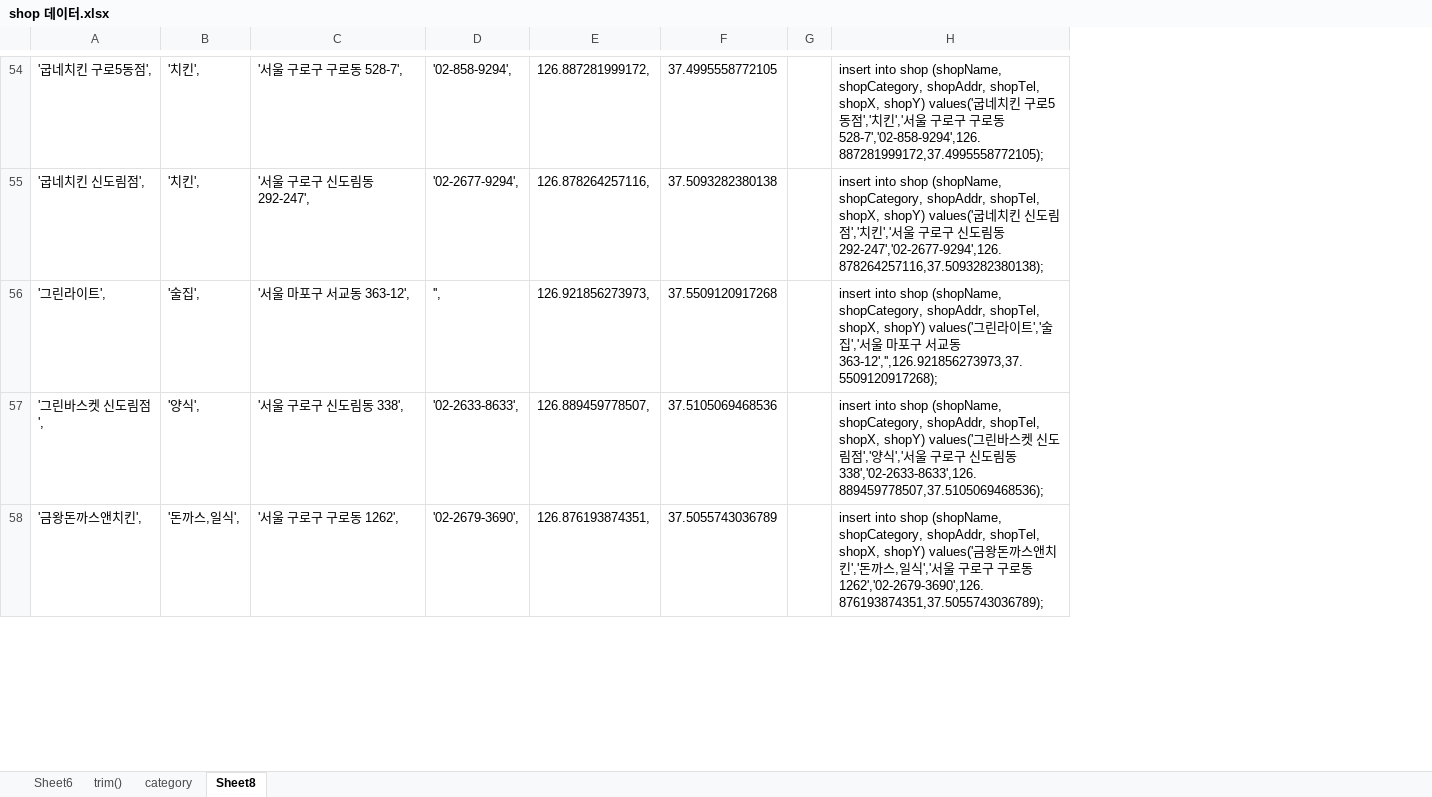
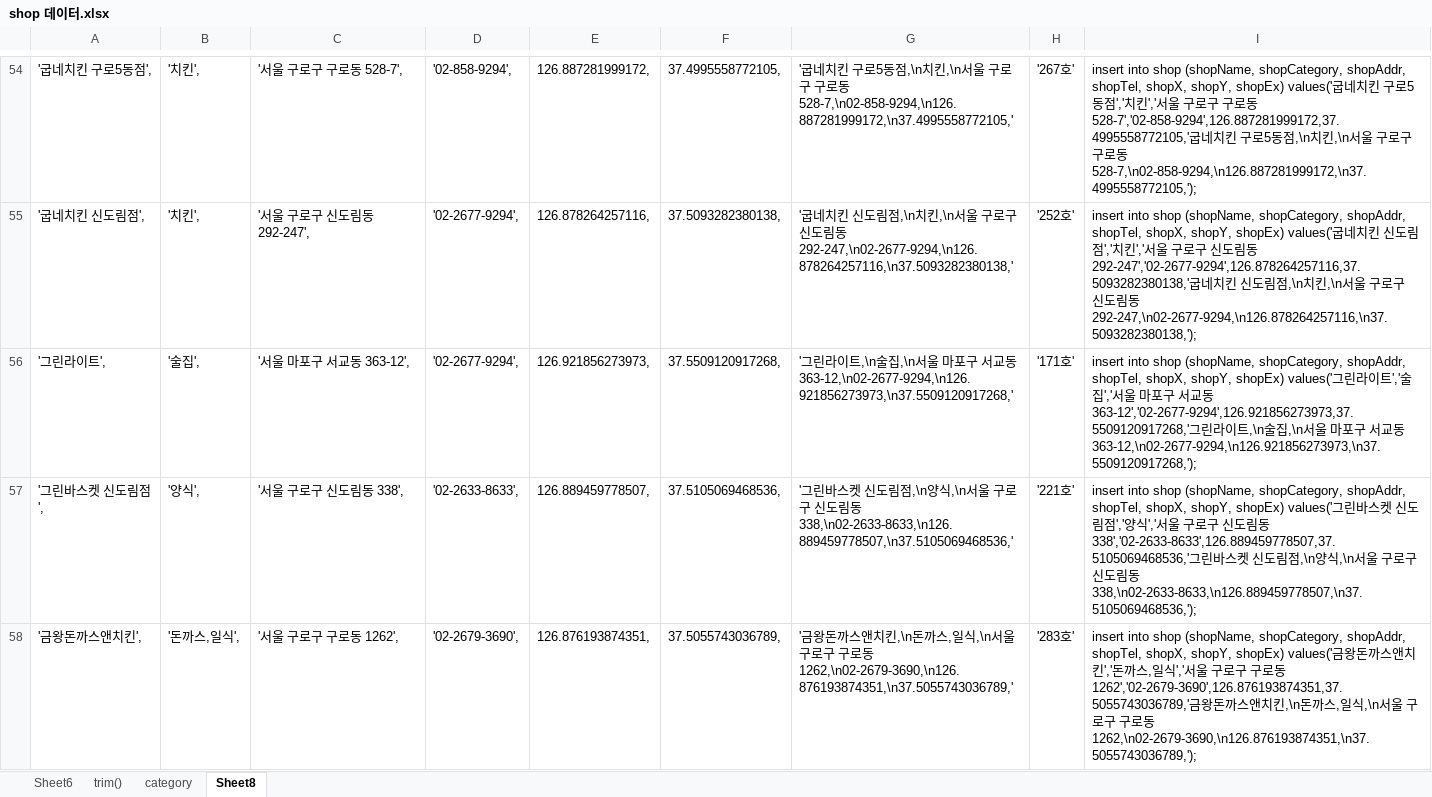
Before and after one commit to saisnoo/baemin03, an Excel workbook: 문서/shop 데이터.xlsx, sheet Sheet8, drawn as a sheet; only a part is shown, gaps mark what is left out; values as stored, in another font and other column widths than the file's, no borders; removed rows and columns are numbered as before the commit, all else as after; the diff covers the shown part only; the diff names each change by its address in the sheet, - before the commit and + after, or states it on an @@ line.

```diff
--- a/문서/shop 데이터.xlsx (sheet Sheet8)
+++ b/문서/shop 데이터.xlsx (sheet Sheet8)
-column F, rows 54-58: 37.4995558772105 | 37.5093282380138 | 37.5509120917268 | 37.5105069468536 | 37.5055743036789
-column G, empty
-column H, rows 54-58: insert into shop (shopName, shopCategory, shopAddr, shopTel, shopX, shopY) values('굽네치킨 구로5동점','치킨','서울 구로구 구로동 528-7','02-858-9294',126.887281999172,37.4995558772105); | insert into shop (shopName, shopCategory, shopAddr, shopTel, shopX, shopY) values('굽네치킨 신도림점','치킨','서울 구로구 신도림동 292-247','02-2677-9294',126.878264257116,37.5093282380138); | insert into shop (shopName, shopCategory, shopAddr, shopTel, shopX, shopY) values('그린라이트','술집','서울 마포구 서교동 363-12','',126.921856273973,37.5509120917268); | insert into shop (shopName, shopCategory, shopAddr, shopTel, shopX, shopY) values('그린바스켓 신도림점','양식','서울 구로구 신도림동 338','02-2633-8633',126.889459778507,37.5105069468536); | insert into shop (shopName, shopCategory, shopAddr, shopTel, shopX, shopY) values('금왕돈까스앤치킨','돈까스,일식','서울 구로구 구로동 1262','02-2679-3690',126.876193874351,37.5055743036789);
+column F, rows 54-58: 37.4995558772105, | 37.5093282380138, | 37.5509120917268, | 37.5105069468536, | 37.5055743036789,
+column G, rows 54-58: '굽네치킨 구로5동점,\n치킨,\n서울 구로구 구로동 528-7,\n02-858-9294,\n126.887281999172,\n37.4995558772105,' | '굽네치킨 신도림점,\n치킨,\n서울 구로구 신도림동 292-247,\n02-2677-9294,\n126.878264257116,\n37.5093282380138,' | '그린라이트,\n술집,\n서울 마포구 서교동 363-12,\n02-2677-9294,\n126.921856273973,\n37.5509120917268,' | '그린바스켓 신도림점,\n양식,\n서울 구로구 신도림동 338,\n02-2633-8633,\n126.889459778507,\n37.5105069468536,' | '금왕돈까스앤치킨,\n돈까스,일식,\n서울 구로구 구로동 1262,\n02-2679-3690,\n126.876193874351,\n37.5055743036789,'
+column H, rows 54-58: '267호' | '252호' | '171호' | '221호' | '283호'
+column I, rows 54-58: insert into shop (shopName, shopCategory, shopAddr, shopTel, shopX, shopY, shopEx) values('굽네치킨 구로5동점','치킨','서울 구로구 구로동 528-7','02-858-9294',126.887281999172,37.4995558772105,'굽네치킨 구로5동점,\n치킨,\n서울 구로구 구로동 528-7,\n02-858-9294,\n126.887281999172,\n37.4995558772105,'); | insert into shop (shopName, shopCategory, shopAddr, shopTel, shopX, shopY, shopEx) values('굽네치킨 신도림점','치킨','서울 구로구 신도림동 292-247','02-2677-9294',126.878264257116,37.5093282380138,'굽네치킨 신도림점,\n치킨,\n서울 구로구 신도림동 292-247,\n02-2677-9294,\n126.878264257116,\n37.5093282380138,'); | insert into shop (shopName, shopCategory, shopAddr, shopTel, shopX, shopY, shopEx) values('그린라이트','술집','서울 마포구 서교동 363-12','02-2677-9294',126.921856273973,37.5509120917268,'그린라이트,\n술집,\n서울 마포구 서교동 363-12,\n02-2677-9294,\n126.921856273973,\n37.5509120917268,'); | insert into shop (shopName, shopCategory, shopAddr, shopTel, shopX, shopY, shopEx) values('그린바스켓 신도림점','양식','서울 구로구 신도림동 338','02-2633-8633',126.889459778507,37.5105069468536,'그린바스켓 신도림점,\n양식,\n서울 구로구 신도림동 338,\n02-2633-8633,\n126.889459778507,\n37.5105069468536,'); | insert into shop (shopName, shopCategory, shopAddr, shopTel, shopX, shopY, shopEx) values('금왕돈까스앤치킨','돈까스,일식','서울 구로구 구로동 1262','02-2679-3690',126.876193874351,37.5055743036789,'금왕돈까스앤치킨,\n돈까스,일식,\n서울 구로구 구로동 1262,\n02-2679-3690,\n126.876193874351,\n37.5055743036789,');
-D56: '',
+D56: '02-2677-9294',
```
Also changed, not shown: 59 edited cells elsewhere in this sheet, sheet Sheet6, sheet trim(), formulas that keep their value, 4 other files.
